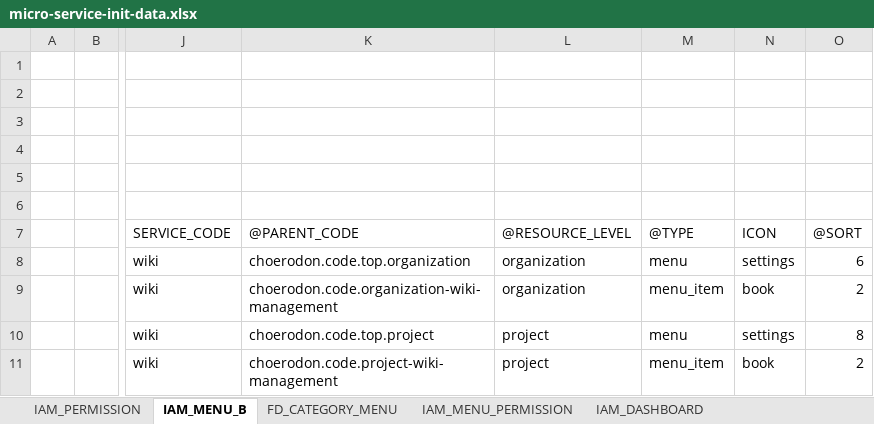
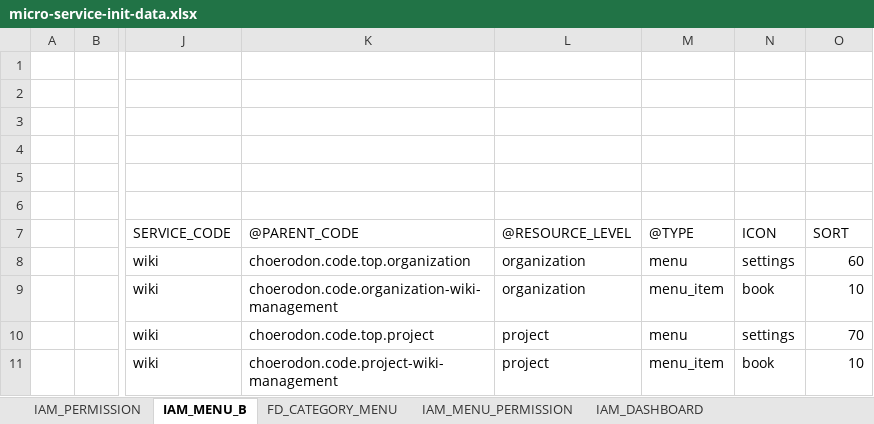
Before and after one commit to choerodon/wiki-service, an Excel workbook: src/main/resources/script/front/micro-service-init-data.xlsx, sheet IAM_MENU_B, drawn as a sheet; only a part is shown, gaps mark what is left out; values as stored, in another font and other column widths than the file's, no borders; the diff names each change by its address in the sheet, - before the commit and + after, or states it on an @@ line.

Commit message:
[FIX]调整菜单顺序

```diff
--- a/src/main/resources/script/front/micro-service-init-data.xlsx (sheet IAM_MENU_B)
+++ b/src/main/resources/script/front/micro-service-init-data.xlsx (sheet IAM_MENU_B)
-O7: @SORT
+O7: SORT
-O8: 6
+O8: 60
-O9: 2
+O9: 10
-O10: 8
+O10: 70
-O11: 2
+O11: 10
```
